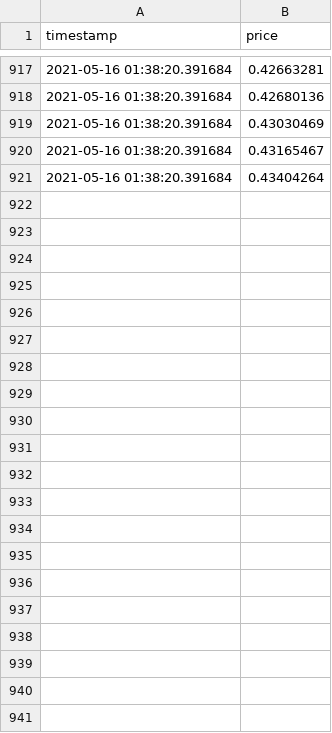
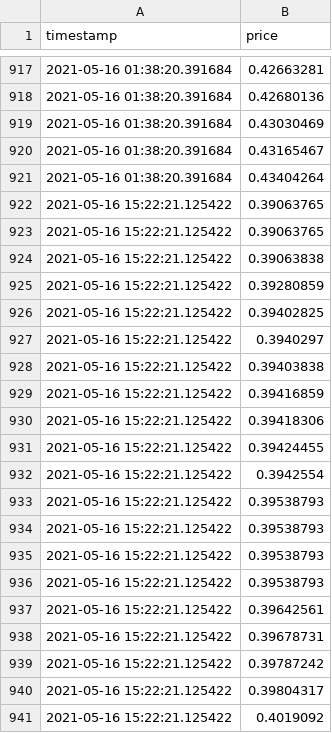
Before and after one commit to codingeologist/PoE-G2G-Scraper, a CSV file: full_price_chart.csv, drawn as a sheet; only a part is shown, gaps mark what is left out; the diff names each change by its address in the sheet, - before the commit and + after, or states it on an @@ line.

```diff
--- a/full_price_chart.csv
+++ b/full_price_chart.csv
+row 922: 2021-05-16 15:22:21.125422 | 0.39063765
+row 923: 2021-05-16 15:22:21.125422 | 0.39063765
+row 924: 2021-05-16 15:22:21.125422 | 0.39063838
+row 925: 2021-05-16 15:22:21.125422 | 0.39280859
+row 926: 2021-05-16 15:22:21.125422 | 0.39402825
+row 927: 2021-05-16 15:22:21.125422 | 0.3940297
+row 928: 2021-05-16 15:22:21.125422 | 0.39403838
+row 929: 2021-05-16 15:22:21.125422 | 0.39416859
+row 930: 2021-05-16 15:22:21.125422 | 0.39418306
+row 931: 2021-05-16 15:22:21.125422 | 0.39424455
+row 932: 2021-05-16 15:22:21.125422 | 0.3942554
+row 933: 2021-05-16 15:22:21.125422 | 0.39538793
+row 934: 2021-05-16 15:22:21.125422 | 0.39538793
+row 935: 2021-05-16 15:22:21.125422 | 0.39538793
+row 936: 2021-05-16 15:22:21.125422 | 0.39538793
+row 937: 2021-05-16 15:22:21.125422 | 0.39642561
+row 938: 2021-05-16 15:22:21.125422 | 0.39678731
+row 939: 2021-05-16 15:22:21.125422 | 0.39787242
+row 940: 2021-05-16 15:22:21.125422 | 0.39804317
+row 941: 2021-05-16 15:22:21.125422 | 0.4019092
```
Also changed, not shown: price_summary.csv, 1 other file.
